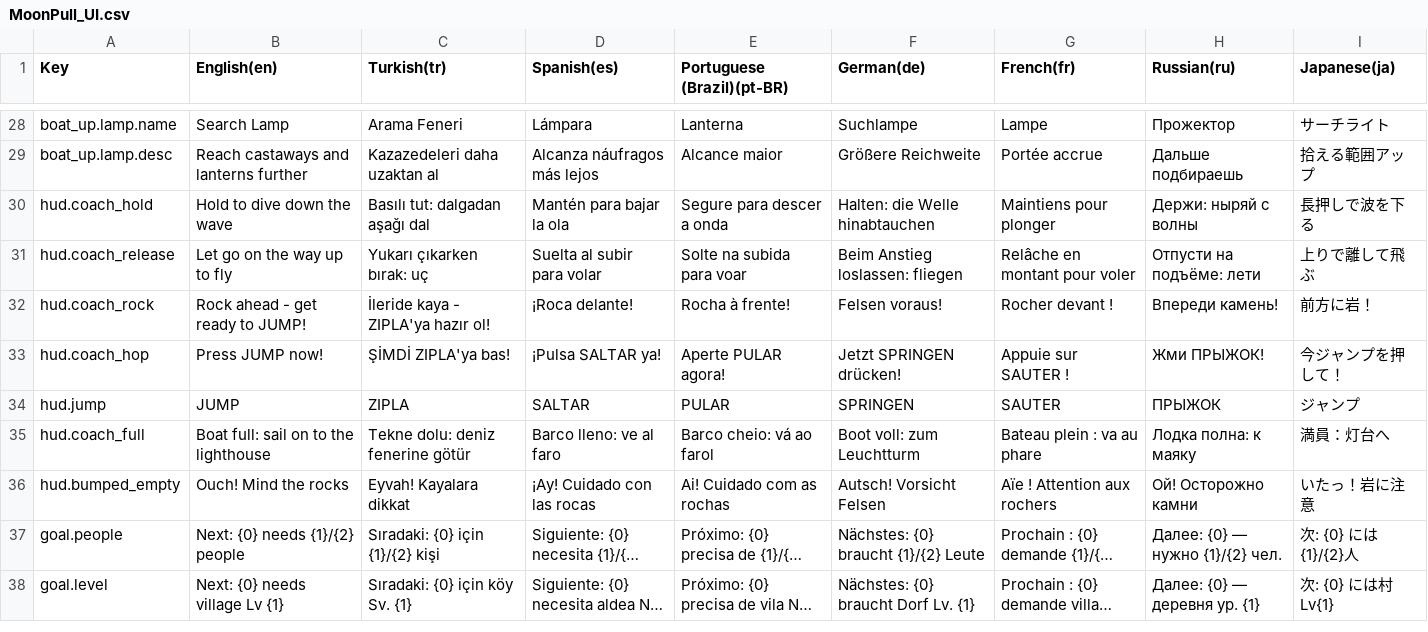
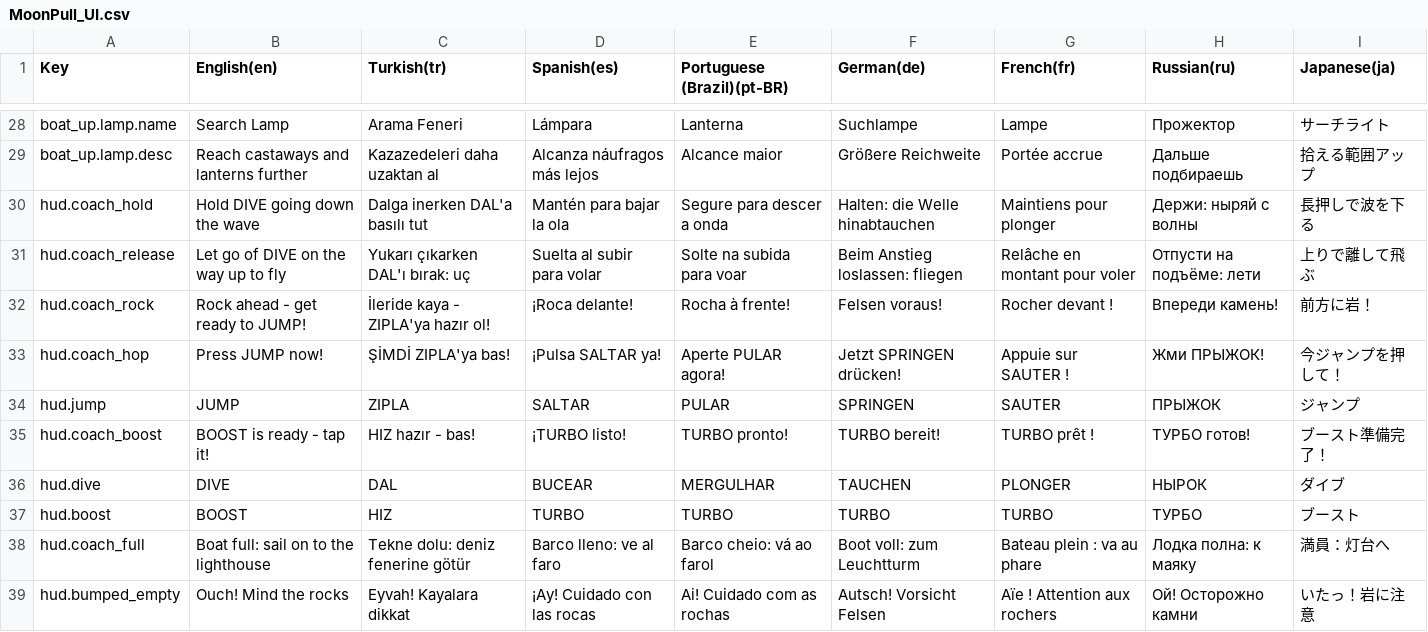
Before and after one commit to javidalishov700-blip/moon-pull, a CSV file: Assets/MoonPull/Resources/Localization/MoonPull_UI.csv, drawn as a sheet; only a part is shown, gaps mark what is left out; the shorter side is filled out with more unchanged rows; long unchanged cells end in ….

```diff
--- a/Assets/MoonPull/Resources/Localization/MoonPull_UI.csv
+++ b/Assets/MoonPull/Resources/Localization/MoonPull_UI.csv
@@ -29,4 +29,4 @@ boat_up.lamp.name,Search Lamp,Arama Feneri,Lámpara,Lanterna,Suchlampe,Lampe,П
 boat_up.lamp.desc,Reach castaways and lanterns further,Kazazedeleri daha uzaktan al,Alcanza náufragos más lejos,Alcance maior,Größere Reichweite,Portée accrue,Дальше подбираешь,拾える範囲アップ
-hud.coach_hold,Hold to dive down the wave,Basılı tut: dalgadan aşağı dal,Mantén para bajar la ola,Segure para descer a onda,Halten: die Welle hinabtauchen,Maintiens pour plonger,Держи: ныряй с волны,長押しで波を下る
-hud.coach_release,Let go on the way up to fly,Yukarı çıkarken bırak: uç,Suelta al subir para volar,Solte na subida para voar,Beim Anstieg loslassen: fliegen,Relâche en montant pour voler,Отпусти на подъёме: лети,上りで離して飛ぶ
+hud.coach_hold,Hold DIVE going down the wave,Dalga inerken DAL'a basılı tut,Mantén para bajar la ola,Segure para descer a onda,Halten: die Welle hinabtauchen,Maintiens pour plonger,Держи: ныряй с волны,長押しで波を下る
+hud.coach_release,Let go of DIVE on the way up to fly,Yukarı çıkarken DAL'ı bırak: uç,Suelta al subir para volar,Solte na subida para voar,Beim Anstieg loslassen: fliegen,Relâche en montant pour voler,Отпусти на подъёме: лети,上りで離して飛ぶ
 hud.coach_rock,Rock ahead - get ready to JUMP!,İleride kaya - ZIPLA'ya hazır ol!,¡Roca delante!,Rocha à frente!,Felsen voraus!,Rocher devant !,Впереди камень!,前方に岩！
@@ -34,2 +34,5 @@ hud.coach_hop,Press JUMP now!,ŞİMDİ ZIPLA'ya bas!,¡Pulsa SALTAR ya!,Aperte P
 hud.jump,JUMP,ZIPLA,SALTAR,PULAR,SPRINGEN,SAUTER,ПРЫЖОК,ジャンプ
+hud.coach_boost,BOOST is ready - tap it!,HIZ hazır - bas!,¡TURBO listo!,TURBO pronto!,TURBO bereit!,TURBO prêt !,ТУРБО готов!,ブースト準備完了！
+hud.dive,DIVE,DAL,BUCEAR,MERGULHAR,TAUCHEN,PLONGER,НЫРОК,ダイブ
+hud.boost,BOOST,HIZ,TURBO,TURBO,TURBO,TURBO,ТУРБО,ブースト
 hud.coach_full,Boat full: sail on to the lighthouse,Tekne dolu: deniz fenerine götür,Barco lleno: ve al faro,Barco cheio: vá ao farol,Boot voll: zum Leuchtturm,Bateau plein : va au phare,Лодка полна: к маяку,満員：灯台へ
```
Also changed, not shown: 5 other files.
